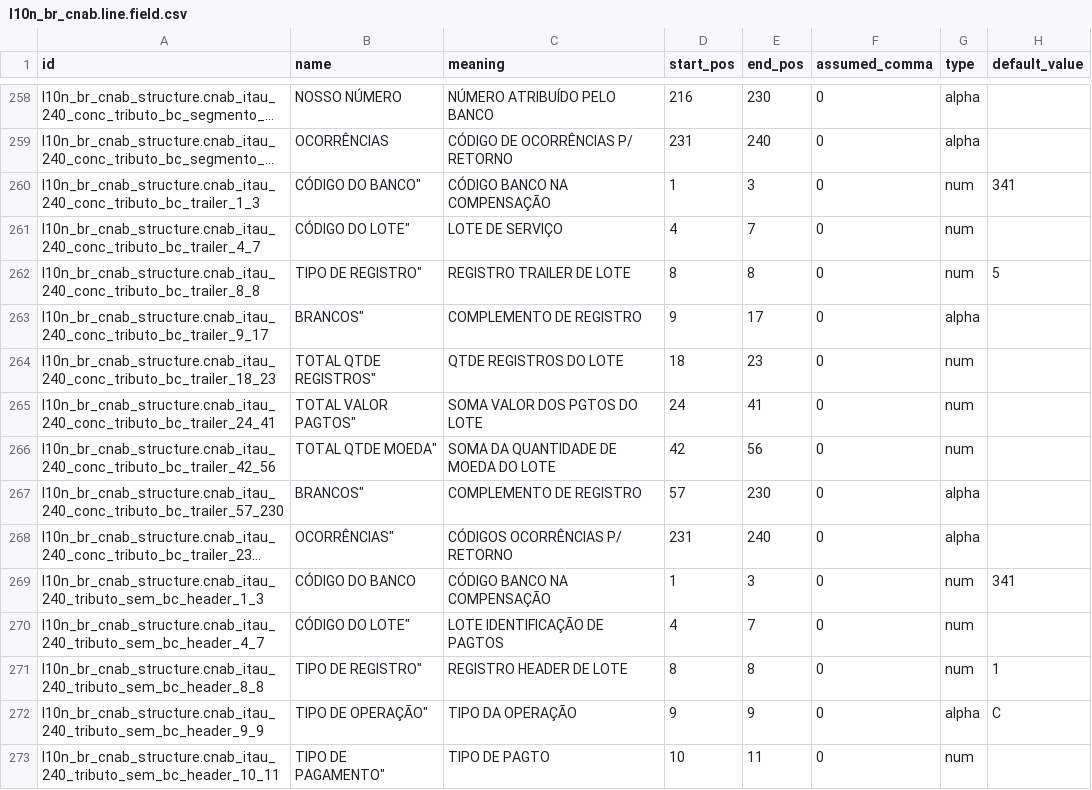
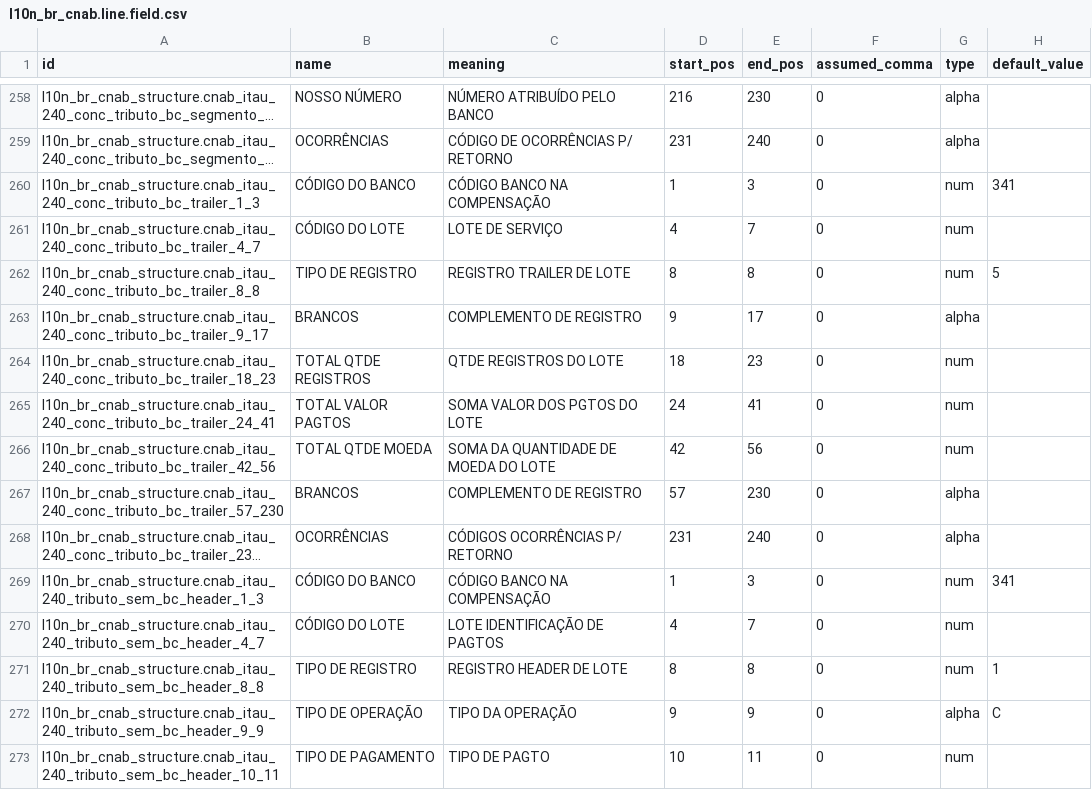
Before and after one commit to kmee/l10n-brazil, a CSV file: l10n_br_cnab_structure/data/l10n_br_cnab.line.field.csv, drawn as a sheet; only a part is shown, gaps mark what is left out; long unchanged cells end in …; the diff covers the shown part only; the diff names each change by its address in the sheet, - before the commit and + after, or states it on an @@ line.

Commit message:
[FIX] l10n_br_cnab_structure: Itau tax structure labels read with a stray quote

```diff
--- a/l10n_br_cnab_structure/data/l10n_br_cnab.line.field.csv
+++ b/l10n_br_cnab_structure/data/l10n_br_cnab.line.field.csv
-B260 (name): CÓDIGO DO BANCO"
+B260 (name): CÓDIGO DO BANCO
-B261 (name): CÓDIGO DO LOTE"
+B261 (name): CÓDIGO DO LOTE
-B262 (name): TIPO DE REGISTRO"
+B262 (name): TIPO DE REGISTRO
-B263 (name): BRANCOS"
+B263 (name): BRANCOS
-B264 (name): TOTAL QTDE REGISTROS"
+B264 (name): TOTAL QTDE REGISTROS
-B265 (name): TOTAL VALOR PAGTOS"
+B265 (name): TOTAL VALOR PAGTOS
-B266 (name): TOTAL QTDE MOEDA"
+B266 (name): TOTAL QTDE MOEDA
-B267 (name): BRANCOS"
+B267 (name): BRANCOS
-B268 (name): OCORRÊNCIAS"
+B268 (name): OCORRÊNCIAS
-B270 (name): CÓDIGO DO LOTE"
+B270 (name): CÓDIGO DO LOTE
-B271 (name): TIPO DE REGISTRO"
+B271 (name): TIPO DE REGISTRO
-B272 (name): TIPO DE OPERAÇÃO"
+B272 (name): TIPO DE OPERAÇÃO
-B273 (name): TIPO DE PAGAMENTO"
+B273 (name): TIPO DE PAGAMENTO
```
Also changed, not shown: 57 edited cells elsewhere in this file.
